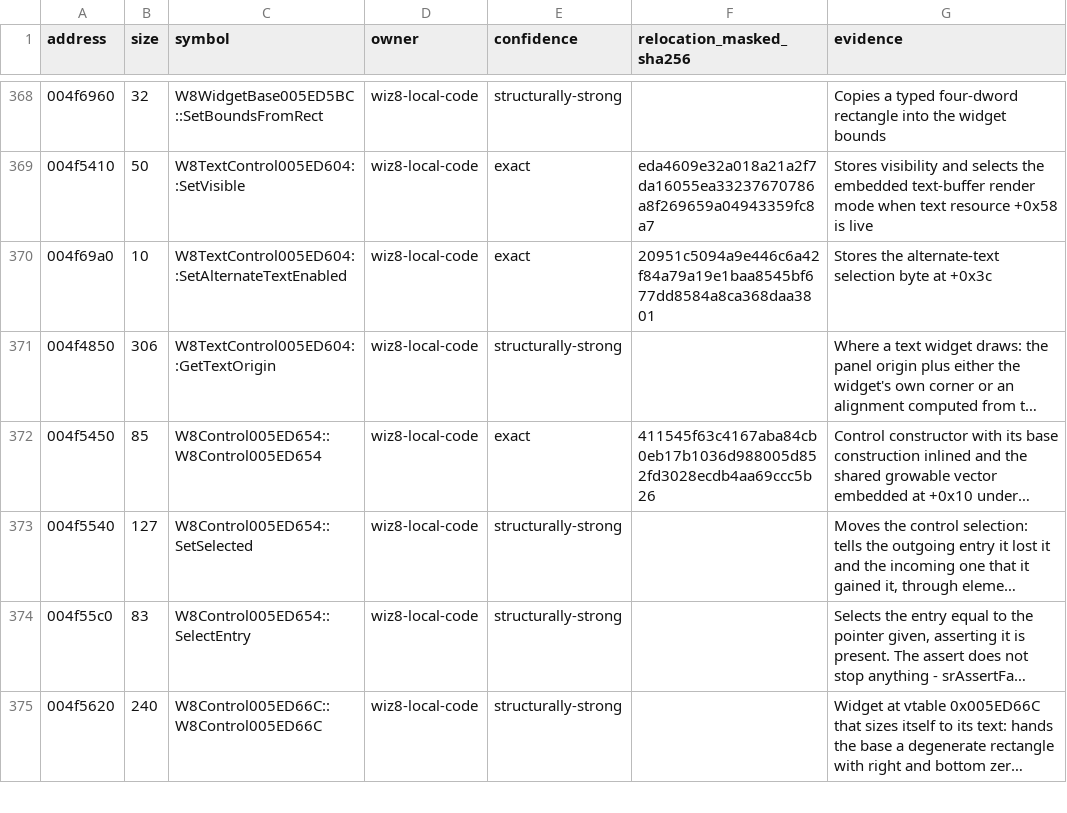
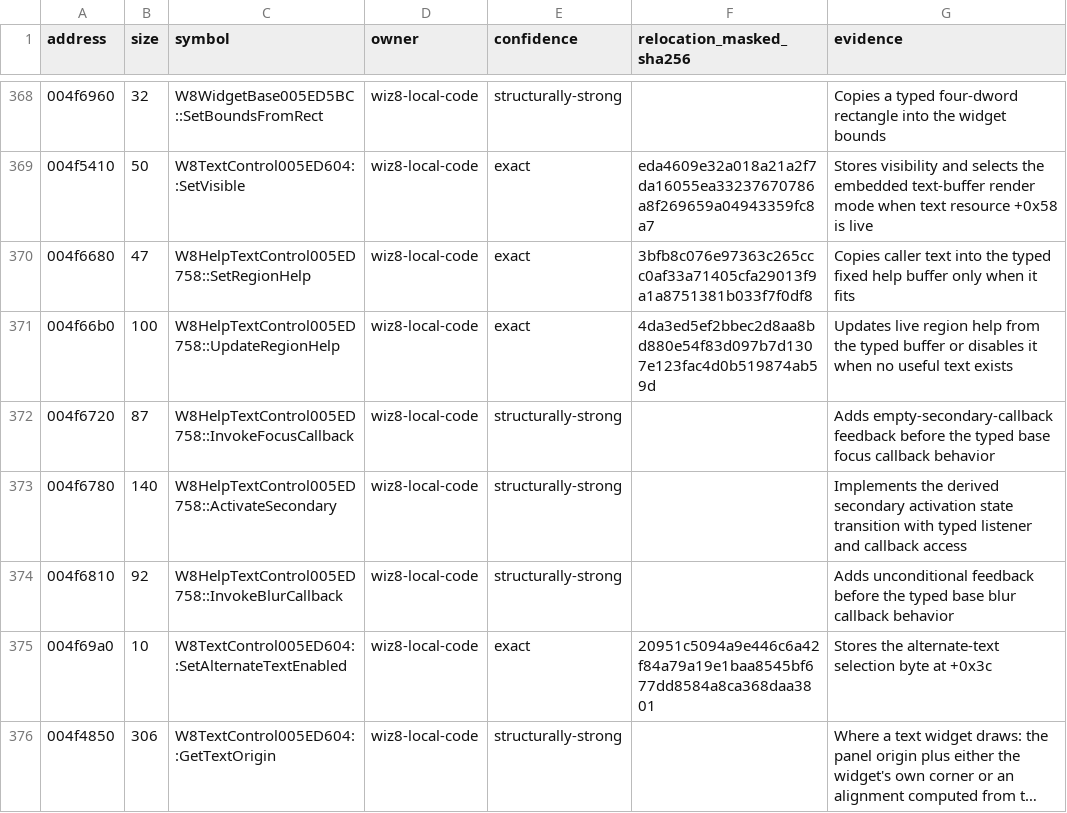
Before and after one commit to agluszak/wizardry-8-decomp, a CSV file: config/reccmp/wiz8-gameplay-boundaries.csv, drawn as a sheet; only a part is shown, gaps mark what is left out; the shorter side is filled out with more unchanged rows; long unchanged cells end in ….

```diff
--- a/config/reccmp/wiz8-gameplay-boundaries.csv
+++ b/config/reccmp/wiz8-gameplay-boundaries.csv
@@ -369,2 +369,7 @@ address,size,symbol,owner,confidence,relocation_masked_sha256,evidence
 004f5410,50,W8TextControl005ED604::SetVisible,wiz8-local-code,exact,eda4609e32a018a21a2f7da16055ea33237670786a8f269659a04943359fc8a7,Stores visibility and selects the embedded text-buffer render mode when text resource +0x58 is live
+004f6680,47,W8HelpTextControl005ED758::SetRegionHelp,wiz8-local-code,exact,3bfb8c076e97363c265ccc0af33a71405cfa29013f9a1a8751381b033f7f0df8,Copies caller text into the typed fixed help buffer only when it fits
+004f66b0,100,W8HelpTextControl005ED758::UpdateRegionHelp,wiz8-local-code,exact,4da3ed5ef2bbec2d8aa8bd880e54f83d097b7d1307e123fac4d0b519874ab59d,Updates live region help from the typed buffer or disables it when no useful text exists
+004f6720,87,W8HelpTextControl005ED758::InvokeFocusCallback,wiz8-local-code,structurally-strong,,Adds empty-secondary-callback feedback before the typed base focus callback behavior
+004f6780,140,W8HelpTextControl005ED758::ActivateSecondary,wiz8-local-code,structurally-strong,,Implements the derived secondary activation state transition with typed listener and callback access
+004f6810,92,W8HelpTextControl005ED758::InvokeBlurCallback,wiz8-local-code,structurally-strong,,Adds unconditional feedback before the typed base blur callback behavior
 004f69a0,10,W8TextControl005ED604::SetAlternateTextEnabled,wiz8-local-code,exact,20951c5094a9e446c6a42f84a79a19e1baa8545bf677dd8584a8ca368daa3801,Stores the alternate-text selection byte at +0x3c
```
Also changed, not shown: evidence/reviewed/wiz8/classes.csv, evidence/reviewed/wiz8/fields.csv, 3 other files.
